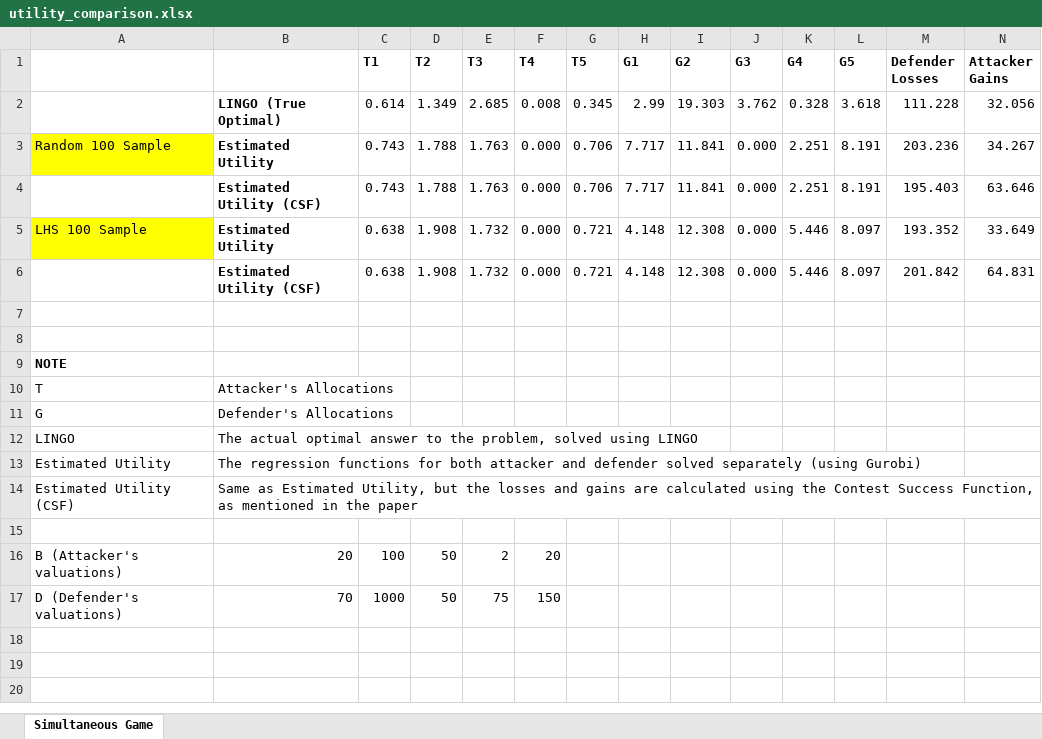
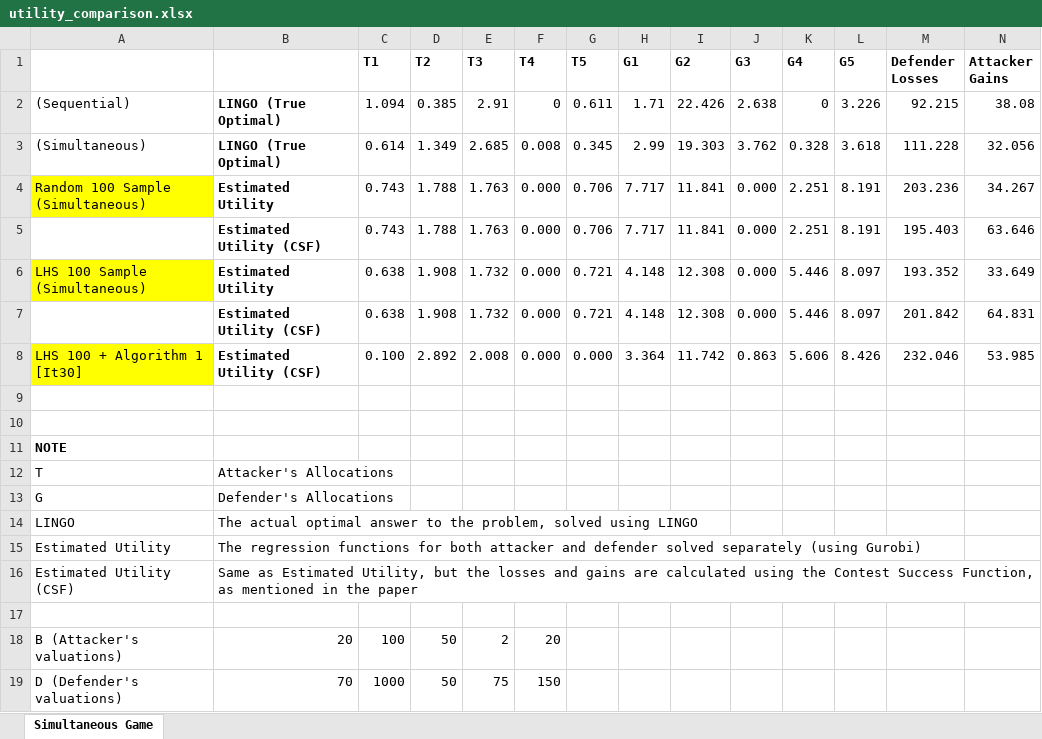
Before and after one commit to ayush4ise/budgeted-attack-defense-game, an Excel workbook: results/utility_comparison.xlsx, sheet Simultaneous Game, drawn as a sheet; values as stored, in another font and other column widths than the file's, no borders; addresses are those after the commit; the diff names each change by its address in the sheet, - before the commit and + after, or states it on an @@ line.

Commit message:
Sequential and Simultaneous Games in LINGO

```diff
--- a/results/utility_comparison.xlsx (sheet Simultaneous Game)
+++ b/results/utility_comparison.xlsx (sheet Simultaneous Game)
+row 2: (Sequential) | LINGO (True Optimal) | 1.094 | 0.385 | 2.91 | 0 | 0.611 | 1.71 | 22.426 | 2.638 | 0 | 3.226 | 92.215 | 38.08
-A3: (empty)
+A3: (Simultaneous)
-A4: Random 100 Sample
+A4: Random 100 Sample (Simultaneous)
-A6: LHS 100 Sample
+A6: LHS 100 Sample (Simultaneous)
+row 8: LHS 100 + Algorithm 1 [It30] | Estimated Utility (CSF) | 0.100 | 2.892 | 2.008 | 0.000 | 0.000 | 3.364 | 11.742 | 0.863 | 5.606 | 8.426 | 232.046 | 53.985
```
Also changed, not shown: 5 other files.
